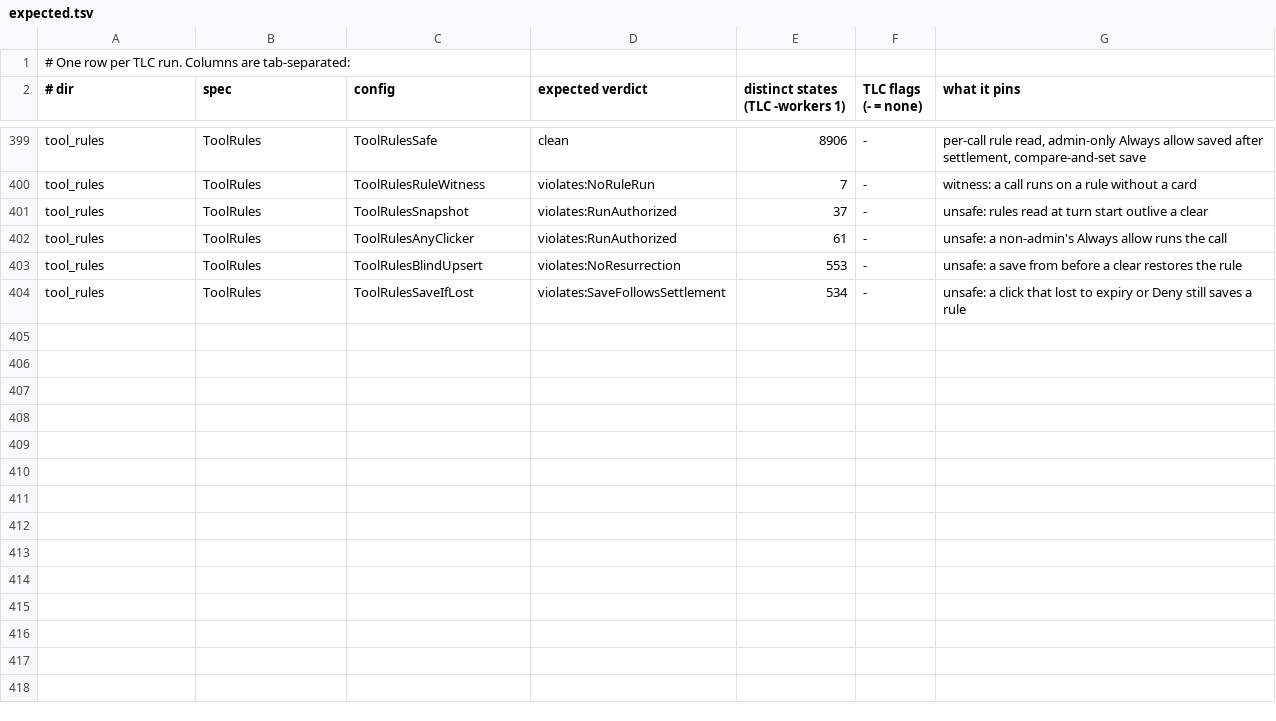
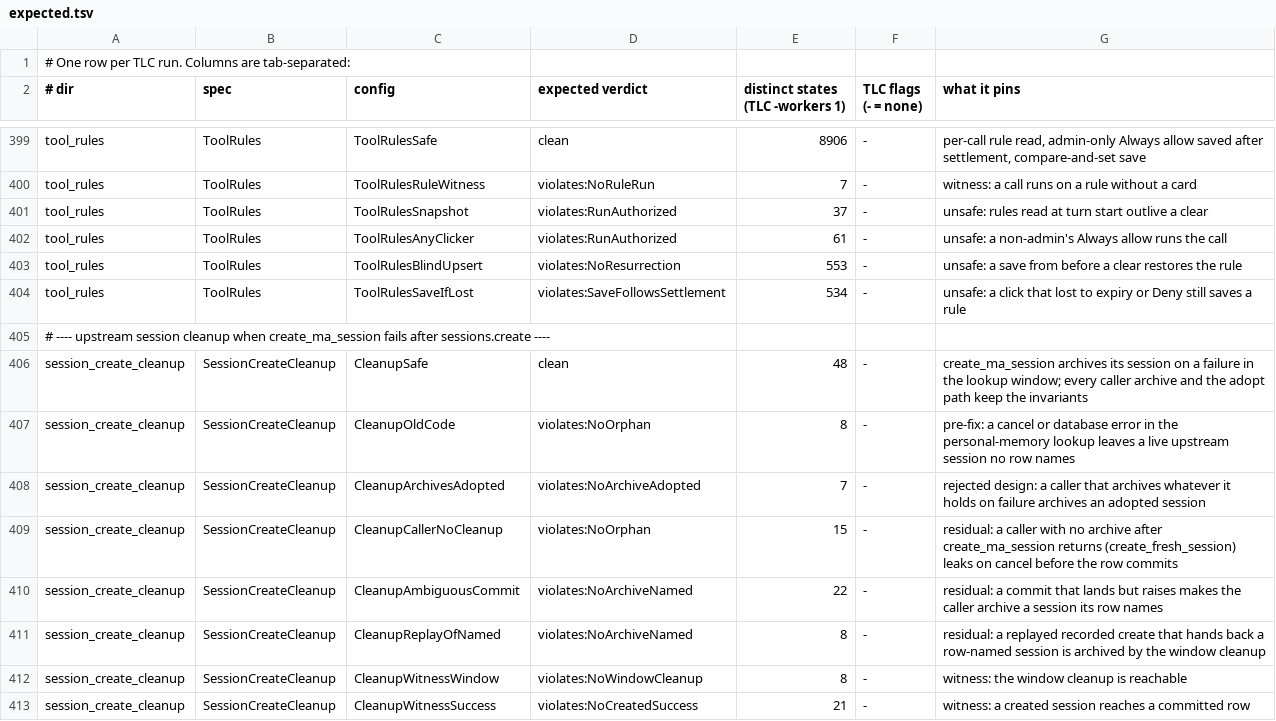
Before and after one commit to Nitjsefnie-OSC/daimon, a TSV file: formal/expected.tsv, drawn as a sheet; only a part is shown, gaps mark what is left out; the diff names each change by its address in the sheet, - before the commit and + after, or states it on an @@ line.

Commit message:
fix(turn): archive the upstream session when create_ma_session fails after creating it

```diff
--- a/formal/expected.tsv
+++ b/formal/expected.tsv
+row 405: # ---- upstream session cleanup when create_ma_session fails after sessions.create ----
+row 406: session_create_cleanup | SessionCreateCleanup | CleanupSafe | clean | 48 | - | create_ma_session archives its session on a failure in the lookup window; every caller archive and the adopt path keep the invariants
+row 407: session_create_cleanup | SessionCreateCleanup | CleanupOldCode | violates:NoOrphan | 8 | - | pre-fix: a cancel or database error in the personal-memory lookup leaves a live upstream session no row names
+row 408: session_create_cleanup | SessionCreateCleanup | CleanupArchivesAdopted | violates:NoArchiveAdopted | 7 | - | rejected design: a caller that archives whatever it holds on failure archives an adopted session
+row 409: session_create_cleanup | SessionCreateCleanup | CleanupCallerNoCleanup | violates:NoOrphan | 15 | - | residual: a caller with no archive after create_ma_session returns (create_fresh_session) leaks on cancel before the row commits
+row 410: session_create_cleanup | SessionCreateCleanup | CleanupAmbiguousCommit | violates:NoArchiveNamed | 22 | - | residual: a commit that lands but raises makes the caller archive a session its row names
+row 411: session_create_cleanup | SessionCreateCleanup | CleanupReplayOfNamed | violates:NoArchiveNamed | 8 | - | residual: a replayed recorded create that hands back a row-named session is archived by the window cleanup
+row 412: session_create_cleanup | SessionCreateCleanup | CleanupWitnessWindow | violates:NoWindowCleanup | 8 | - | witness: the window cleanup is reachable
+row 413: session_create_cleanup | SessionCreateCleanup | CleanupWitnessSuccess | violates:NoCreatedSuccess | 21 | - | witness: a created session reaches a committed row
```
Also changed, not shown: 14 other files.
